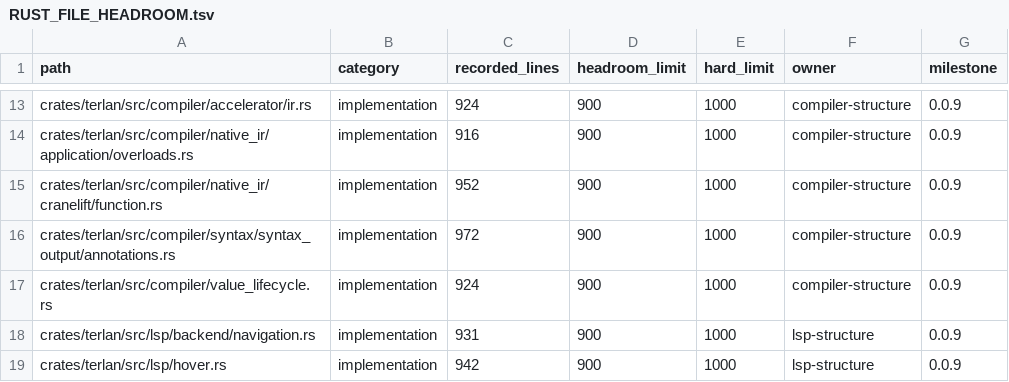
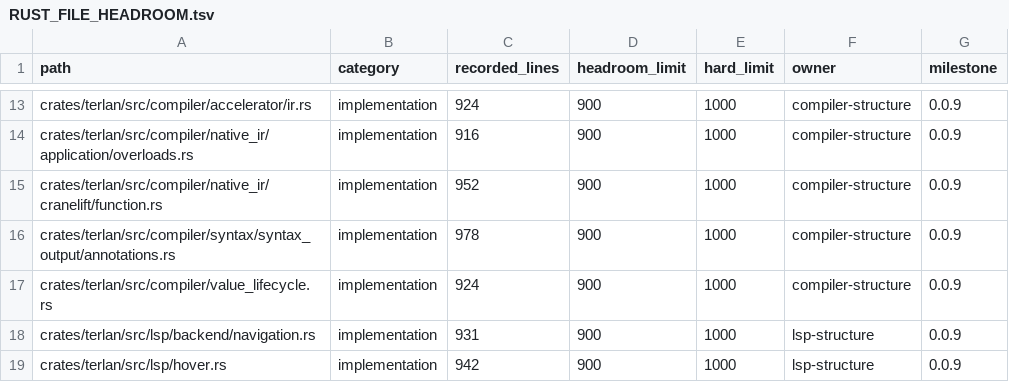
Before and after one commit to terlan-lang/terlan, a TSV file: docs/quality/RUST_FILE_HEADROOM.tsv, drawn as a sheet; only a part is shown, gaps mark what is left out.

```diff
--- a/docs/quality/RUST_FILE_HEADROOM.tsv
+++ b/docs/quality/RUST_FILE_HEADROOM.tsv
@@ -15,3 +15,3 @@ crates/terlan/src/compiler/native_ir/application/overloads.rs	implementation	916
 crates/terlan/src/compiler/native_ir/cranelift/function.rs	implementation	952	900	1000	compiler-structure	0.0.9
-crates/terlan/src/compiler/syntax/syntax_output/annotations.rs	implementation	972	900	1000	compiler-structure	0.0.9
+crates/terlan/src/compiler/syntax/syntax_output/annotations.rs	implementation	978	900	1000	compiler-structure	0.0.9
 crates/terlan/src/compiler/value_lifecycle.rs	implementation	924	900	1000	compiler-structure	0.0.9
```
Also changed, not shown: 21 other files.
